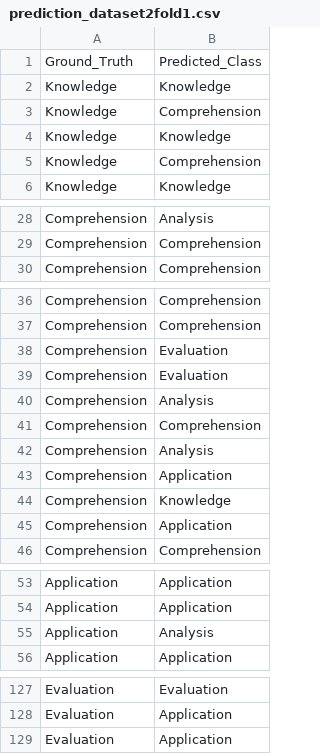
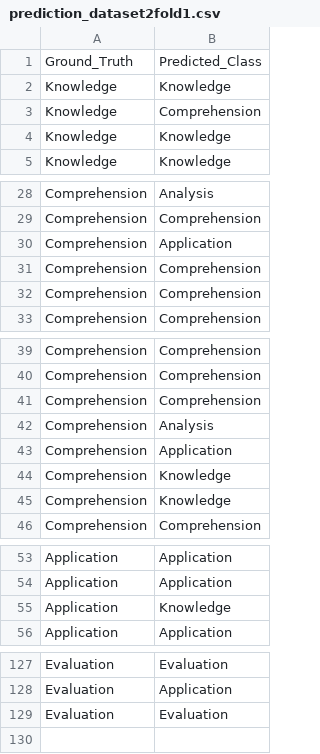
Before and after one commit to macabdul9/BloomNet, a CSV file: Results/model/fold1/prediction_dataset2fold1.csv (was Results/bloomnet-final/fold1/prediction_dataset2fold1.csv), drawn as a sheet; only a part is shown, gaps mark what is left out; the diff covers the shown part only.

```diff
--- a/Results/bloomnet-final/fold1/prediction_dataset2fold1.csv
+++ b/Results/model/fold1/prediction_dataset2fold1.csv
@@ -4,3 +4,2 @@ Knowledge,Comprehension
 Knowledge,Knowledge
-Knowledge,Comprehension
 Knowledge,Knowledge
@@ -29,2 +29,5 @@ Comprehension,Analysis
 Comprehension,Comprehension
+Comprehension,Application
+Comprehension,Comprehension
+Comprehension,Comprehension
 Comprehension,Comprehension
@@ -37,5 +40,2 @@ Comprehension,Comprehension
 Comprehension,Comprehension
-Comprehension,Evaluation
-Comprehension,Evaluation
-Comprehension,Analysis
 Comprehension,Comprehension
@@ -44,3 +44,3 @@ Comprehension,Application
 Comprehension,Knowledge
-Comprehension,Application
+Comprehension,Knowledge
 Comprehension,Comprehension
@@ -54,3 +54,3 @@ Application,Application
 Application,Application
-Application,Analysis
+Application,Knowledge
 Application,Application
@@ -128,2 +128,2 @@ Evaluation,Evaluation
 Evaluation,Application
-Evaluation,Application
+Evaluation,Evaluation
```
Also changed, not shown: 10 added rows, 10 removed rows and 13 moved rows elsewhere in this file, Results/model/fold0/prediction_dataset1fold0.csv, Results/model/fold1/prediction_dataset1fold1.csv, 33 other files.
